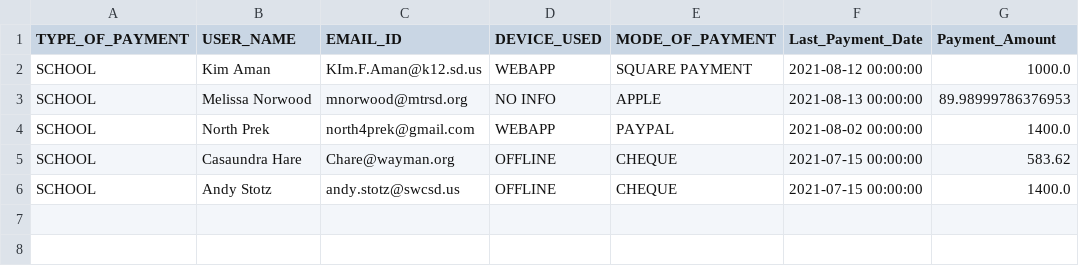
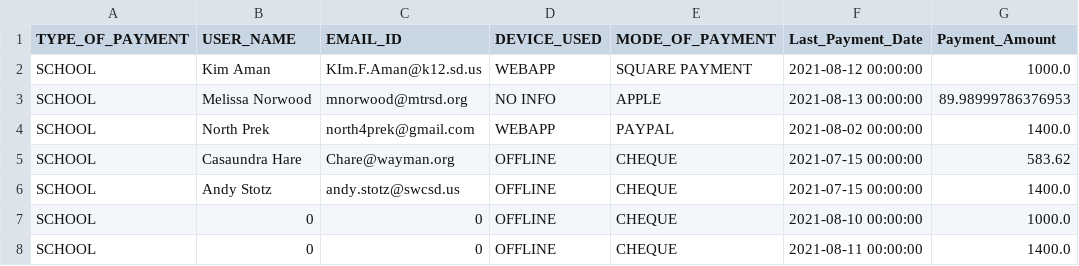
Before and after one commit to rajbirgitrepo/capmain, a CSV file: school.csv, drawn as a sheet.

```diff
--- a/school.csv
+++ b/school.csv
@@ -6 +6,3 @@ SCHOOL,Casaundra Hare,Chare@wayman.org,OFFLINE,CHEQUE,2021-07-15 00:00:00,583.62
 SCHOOL,Andy Stotz,andy.stotz@swcsd.us,OFFLINE,CHEQUE,2021-07-15 00:00:00,1400.0
+SCHOOL,0,0,OFFLINE,CHEQUE,2021-08-10 00:00:00,1000.0
+SCHOOL,0,0,OFFLINE,CHEQUE,2021-08-11 00:00:00,1400.0
```
Also changed, not shown: cloud_exec.csv, district.csv, 4 other files.
